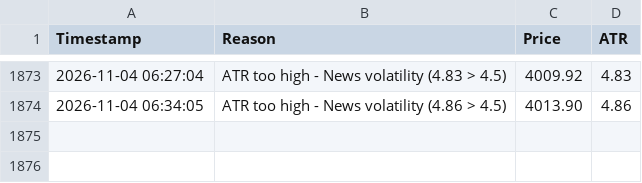
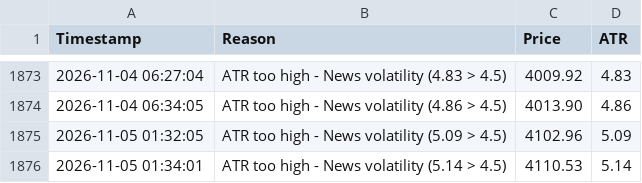
Before and after one commit to shashidaren/gold-trading-bot, a CSV file: skipped_trades.csv, drawn as a sheet; only a part is shown, gaps mark what is left out.

```diff
--- a/skipped_trades.csv
+++ b/skipped_trades.csv
@@ -1874 +1874,3 @@ Timestamp,Reason,Price,ATR
 2026-11-04 06:34:05,ATR too high - News volatility (4.86 > 4.5),4013.90,4.86
+2026-11-05 01:32:05,ATR too high - News volatility (5.09 > 4.5),4102.96,5.09
+2026-11-05 01:34:01,ATR too high - News volatility (5.14 > 4.5),4110.53,5.14
```
Also changed, not shown: trades.csv, 4 other files.
